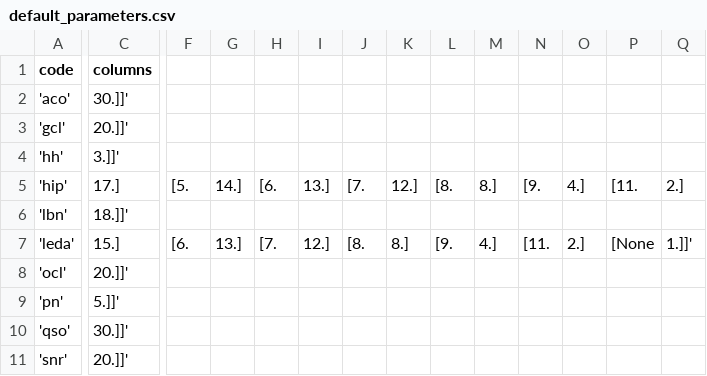
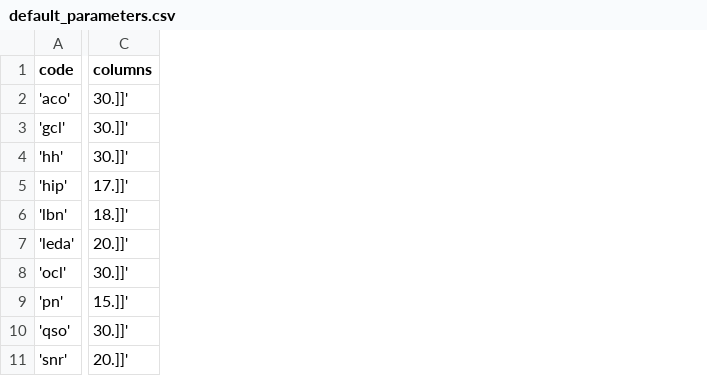
Before and after one commit to kharyuk/astro, a CSV file: text/default_parameters.csv, drawn as a sheet; only a part is shown, gaps mark what is left out; the diff covers the shown part only; the diff names each change by its address in the sheet, - before the commit and + after, or states it on an @@ line.

```diff
--- a/text/default_parameters.csv
+++ b/text/default_parameters.csv
-column F, rows 5-7: [5. |  | [6.
-column G, rows 5-7: 14.] |  | 13.]
-column H, rows 5-7: [6. |  | [7.
-column I, rows 5-7: 13.] |  | 12.]
-column J, rows 5-7: [7. |  | [8.
-column K, rows 5-7: 12.] |  | 8.]
-column L, rows 5-7: [8. |  | [9.
-column M, rows 5-7: 8.] |  | 4.]
-column N, rows 5-7: [9. |  | [11.
-column O, rows 5-7: 4.] |  | 2.]
-column P, rows 5-7: [11. |  | [None
-column Q, rows 5-7: 2.] |  | 1.]]'
-C3 (columns): 20.]]'
+C3 (columns): 30.]]'
-C4 (columns): 3.]]'
+C4 (columns): 30.]]'
-C5 (columns): 17.]
+C5 (columns): 17.]]'
-C7 (columns): 15.]
+C7 (columns): 20.]]'
-C8 (columns): 20.]]'
+C8 (columns): 30.]]'
-C9 (columns): 5.]]'
+C9 (columns): 15.]]'
```
Also changed, not shown: 4 removed columns and 6 edited cells elsewhere in this file, 3 other files.
